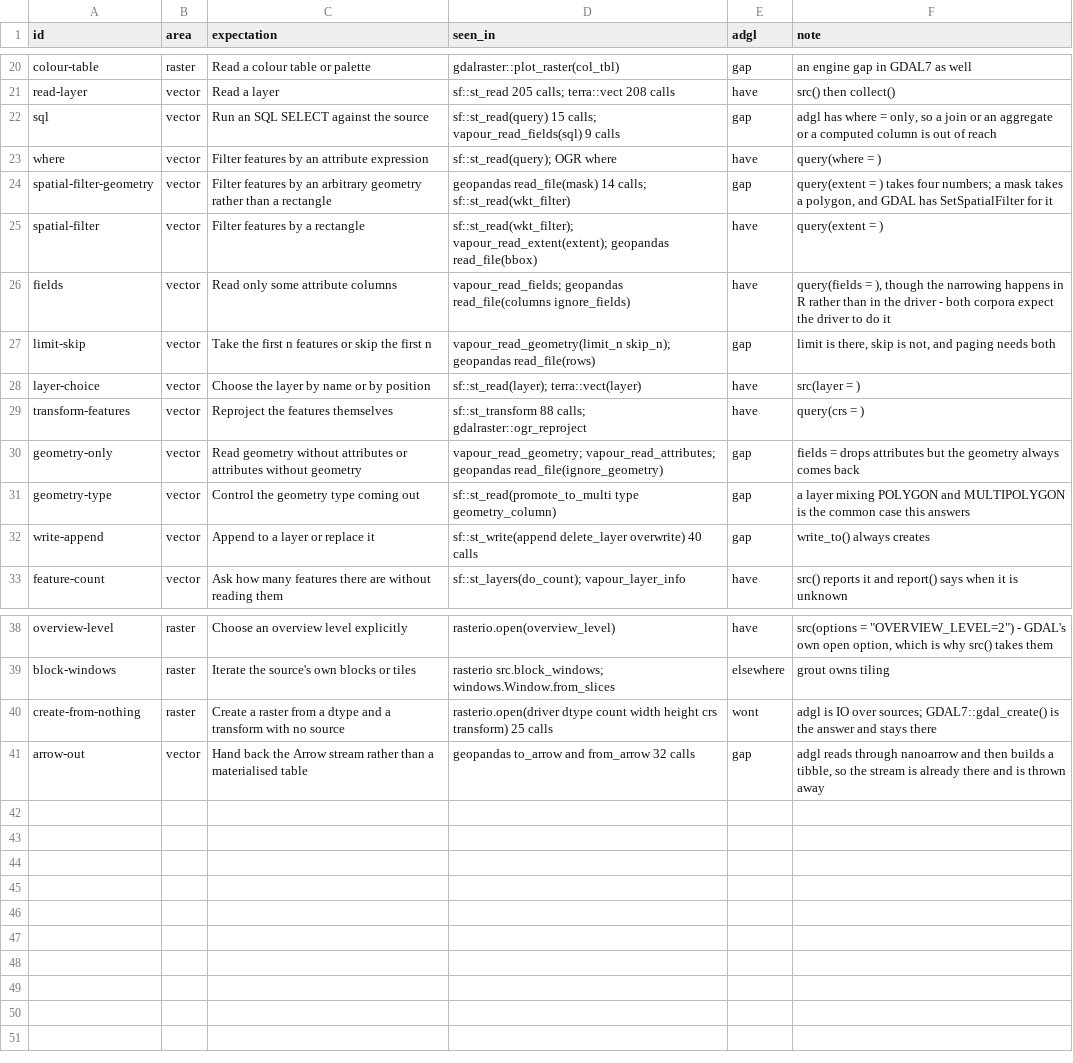
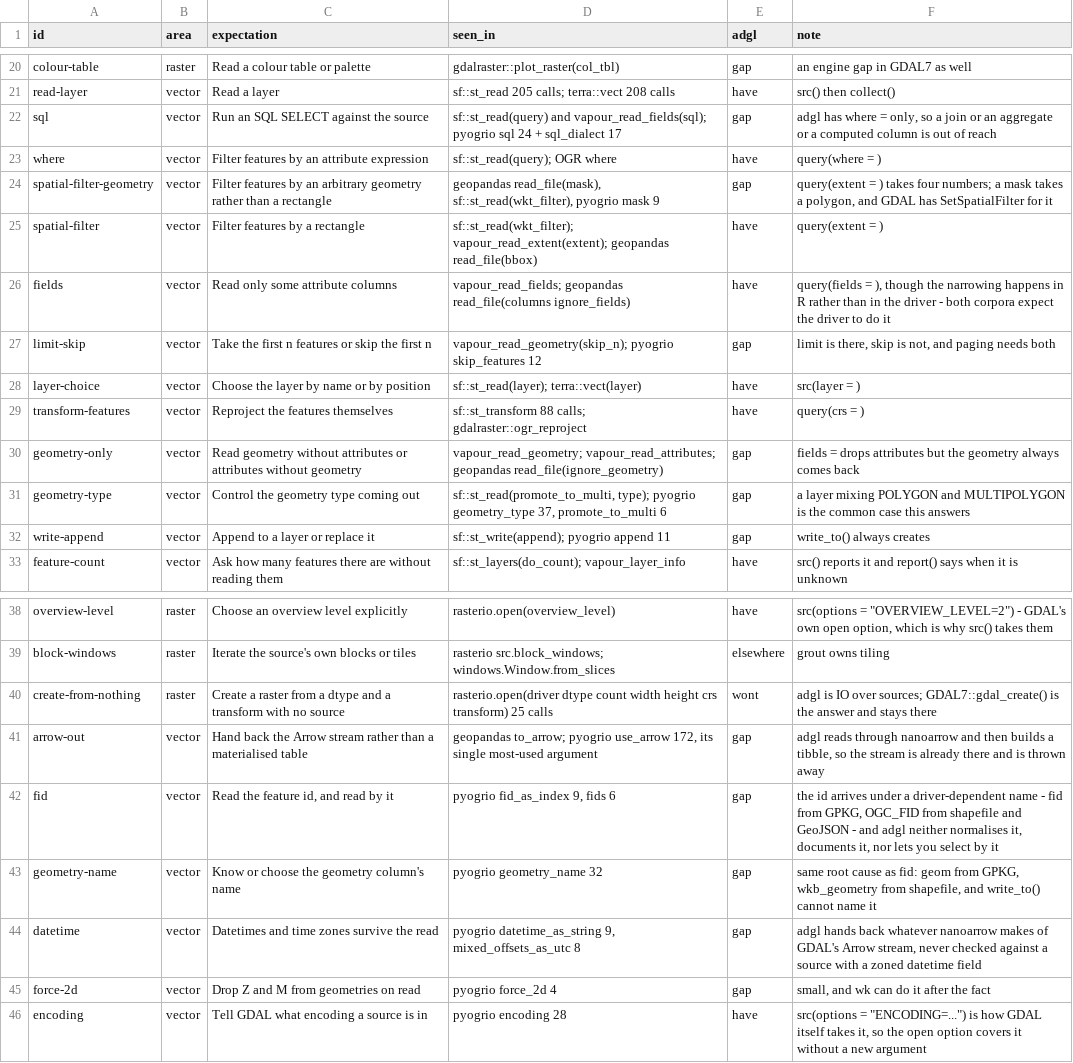
Before and after one commit to rgdal-dev/adgl, a CSV file: expectations/coverage.csv, drawn as a sheet; only a part is shown, gaps mark what is left out; the diff names each change by its address in the sheet, - before the commit and + after, or states it on an @@ line.

```diff
--- a/expectations/coverage.csv
+++ b/expectations/coverage.csv
-D22 (seen_in): sf::st_read(query) 15 calls; vapour_read_fields(sql) 9 calls
+D22 (seen_in): sf::st_read(query) and vapour_read_fields(sql); pyogrio sql 24 + sql_dialect 17
-D24 (seen_in): geopandas read_file(mask) 14 calls; sf::st_read(wkt_filter)
+D24 (seen_in): geopandas read_file(mask), sf::st_read(wkt_filter), pyogrio mask 9
-D27 (seen_in): vapour_read_geometry(limit_n skip_n); geopandas read_file(rows)
+D27 (seen_in): vapour_read_geometry(skip_n); pyogrio skip_features 12
-D31 (seen_in): sf::st_read(promote_to_multi type geometry_column)
+D31 (seen_in): sf::st_read(promote_to_multi, type); pyogrio geometry_type 37, promote_to_multi 6
-D32 (seen_in): sf::st_write(append delete_layer overwrite) 40 calls
+D32 (seen_in): sf::st_write(append); pyogrio append 11
-D41 (seen_in): geopandas to_arrow and from_arrow 32 calls
+D41 (seen_in): geopandas to_arrow; pyogrio use_arrow 172, its single most-used argument
+row 42: fid | vector | Read the feature id, and read by it | pyogrio fid_as_index 9, fids 6 | gap | the id arrives under a driver-dependent name - fid from GPKG, OGC_FID from shapefile and GeoJSON - and adgl neither normalises it, documents it, nor lets you select by it
+row 43: geometry-name | vector | Know or choose the geometry column's name | pyogrio geometry_name 32 | gap | same root cause as fid: geom from GPKG, wkb_geometry from shapefile, and write_to() cannot name it
+row 44: datetime | vector | Datetimes and time zones survive the read | pyogrio datetime_as_string 9, mixed_offsets_as_utc 8 | gap | adgl hands back whatever nanoarrow makes of GDAL's Arrow stream, never checked against a source with a zoned datetime field
+row 45: force-2d | vector | Drop Z and M from geometries on read | pyogrio force_2d 4 | gap | small, and wk can do it after the fact
+row 46: encoding | vector | Tell GDAL what encoding a source is in | pyogrio encoding 28 | have | src(options = "ENCODING=...") is how GDAL itself takes it, so the open option covers it without a new argument
```
Also changed, not shown: expectations/argument-use-python.csv, expectations/argument-use.csv, 6 other files.
